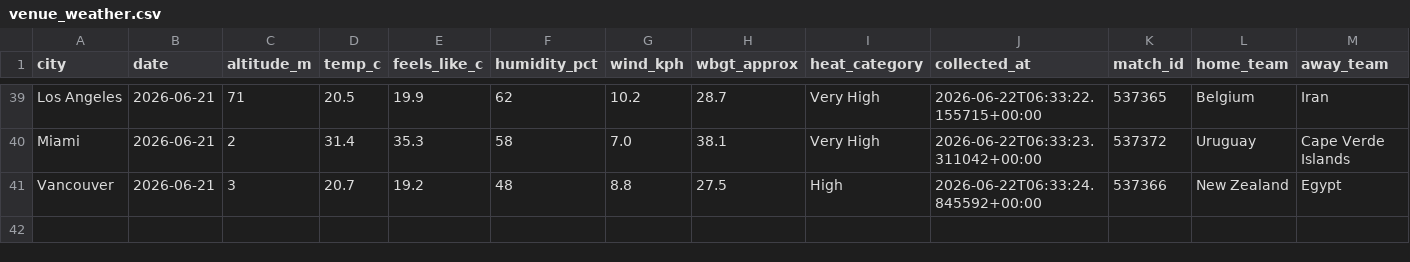
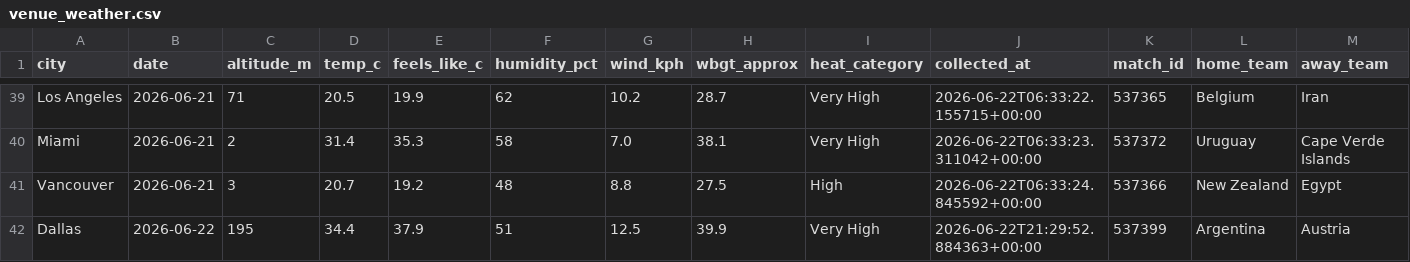
Before and after one commit to KrysD09/world-cup-2026-hub, a CSV file: data/processed/venue_weather.csv, drawn as a sheet; only a part is shown, gaps mark what is left out; rows hold the shown columns only; the diff names each change by its address in the sheet, - before the commit and + after, or states it on an @@ line.

```diff
--- a/data/processed/venue_weather.csv
+++ b/data/processed/venue_weather.csv
+row 42: Dallas | 2026-06-22 | 195 | 34.4 | 37.9 | 51 | 12.5 | 39.9 | Very High | 2026-06-22T21:29:52.884363+00:00 | 537399 | Argentina | Austria
```
Also changed, not shown: 5 other files.
